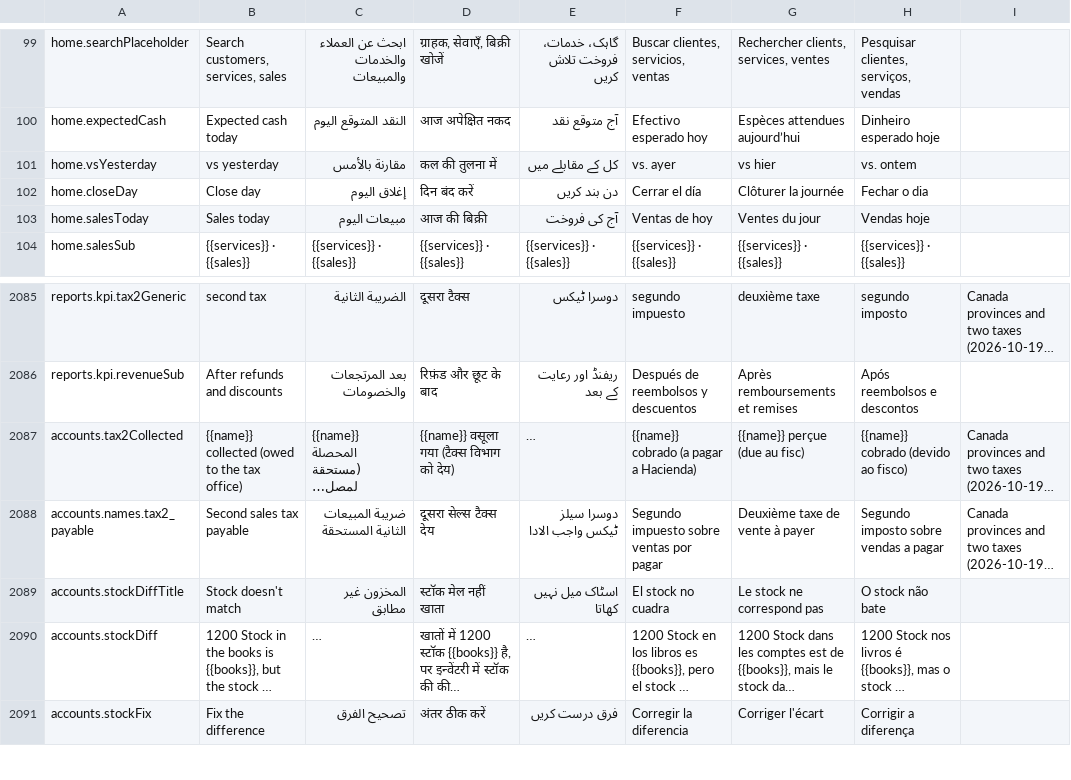
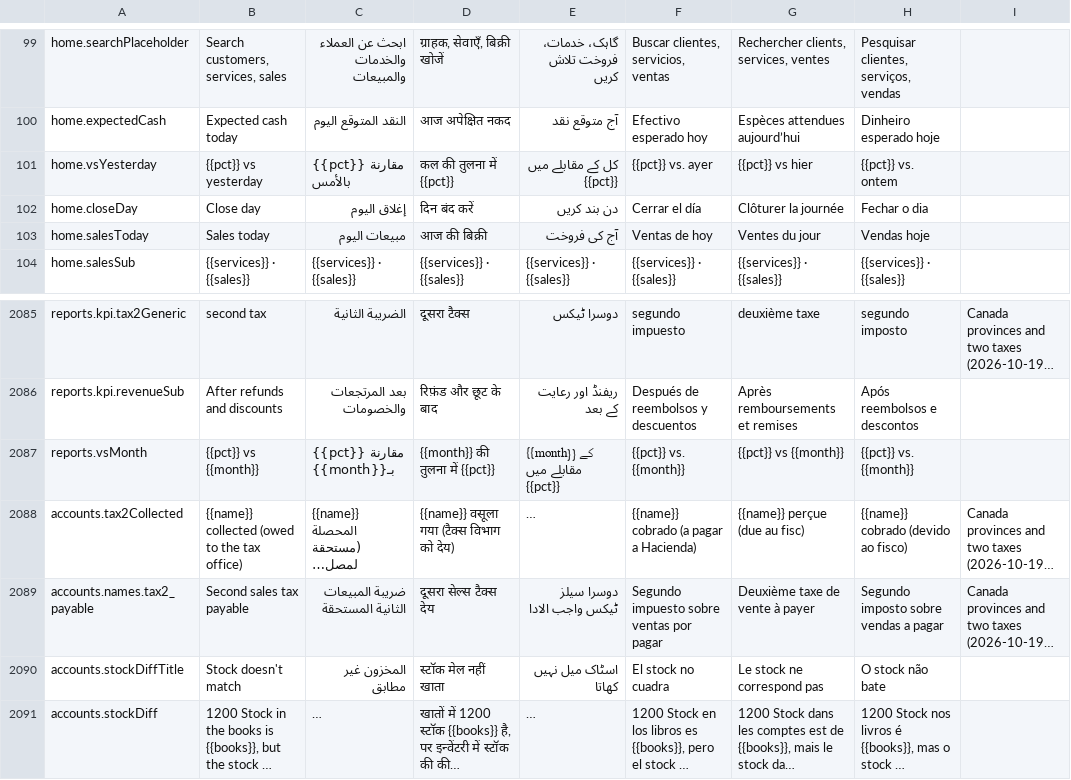
Before and after one commit to libertylightllc-ctrl/saloon, a CSV file: docs/translation-review.csv, drawn as a sheet; only a part is shown, gaps mark what is left out; the shorter side is filled out with more unchanged rows; long unchanged cells end in …; the diff names each change by its address in the sheet, - before the commit and + after, or states it on an @@ line.

```diff
--- a/docs/translation-review.csv
+++ b/docs/translation-review.csv
-B101: vs yesterday
+B101: {{pct}} vs yesterday
-C101: مقارنة بالأمس
+C101: {{pct}} مقارنة بالأمس
-D101: कल की तुलना में
+D101: कल की तुलना में {{pct}}
-E101: کل کے مقابلے میں
+E101: کل کے مقابلے میں {{pct}}
-F101: vs. ayer
+F101: {{pct}} vs. ayer
-G101: vs hier
+G101: {{pct}} vs hier
-H101: vs. ontem
+H101: {{pct}} vs. ontem
+row 2087: reports.vsMonth | {{pct}} vs {{month}} | {{pct}} مقارنة بـ{{month}} | {{month}} की तुलना में {{pct}} | {{month}} کے مقابلے میں {{pct}} | {{pct}} vs. {{month}} | {{pct}} vs {{month}} | {{pct}} vs. {{month}}
```
Also changed, not shown: 13 other files.
